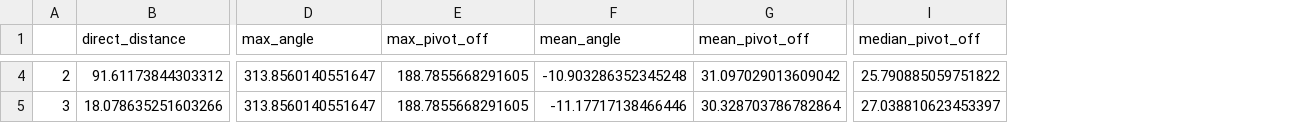
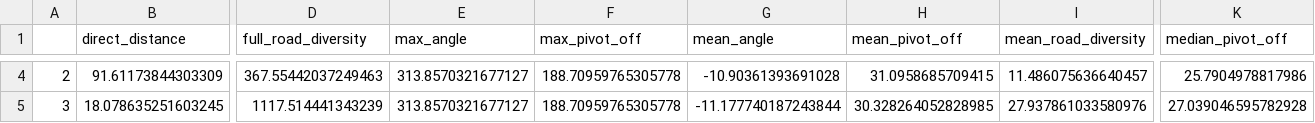
Before and after one commit to christianbirchler-org/sdc-scissor, a CSV file: sample_tests/road_features.csv, drawn as a sheet; only a part is shown, gaps mark what is left out; addresses are those after the commit; the diff covers the shown part only; the diff names each change by its address in the sheet, - before the commit and + after, or states it on an @@ line.

```diff
--- a/sample_tests/road_features.csv
+++ b/sample_tests/road_features.csv
+column D (full_road_diversity), rows 4-5: 367.55442037249463 | 1117.514441343239
+column I (mean_road_diversity), rows 4-5: 11.486075636640457 | 27.937861033580976
-B4 (direct_distance): 91.61173844303312
+B4 (direct_distance): 91.61173844303309
-E4:E5 (max_angle): 313.8560140551647
+E4:E5 (max_angle): 313.8570321677127
-F4:F5 (max_pivot_off): 188.7855668291605
+F4:F5 (max_pivot_off): 188.70959765305778
-G4 (mean_angle): -10.903286352345248
+G4 (mean_angle): -10.90361393691028
-H4 (mean_pivot_off): 31.097029013609042
+H4 (mean_pivot_off): 31.0958685709415
-K4 (median_pivot_off): 25.790885059751822
+K4 (median_pivot_off): 25.7904978817986
-B5 (direct_distance): 18.078635251603266
+B5 (direct_distance): 18.078635251603245
-G5 (mean_angle): -11.17717138466446
+G5 (mean_angle): -11.177740187243844
-H5 (mean_pivot_off): 30.328703786782864
+H5 (mean_pivot_off): 30.328264052828985
-K5 (median_pivot_off): 27.038810623453397
+K5 (median_pivot_off): 27.039046595782928
```
Also changed, not shown: 43 edited cells elsewhere in this file, 2 other files.
